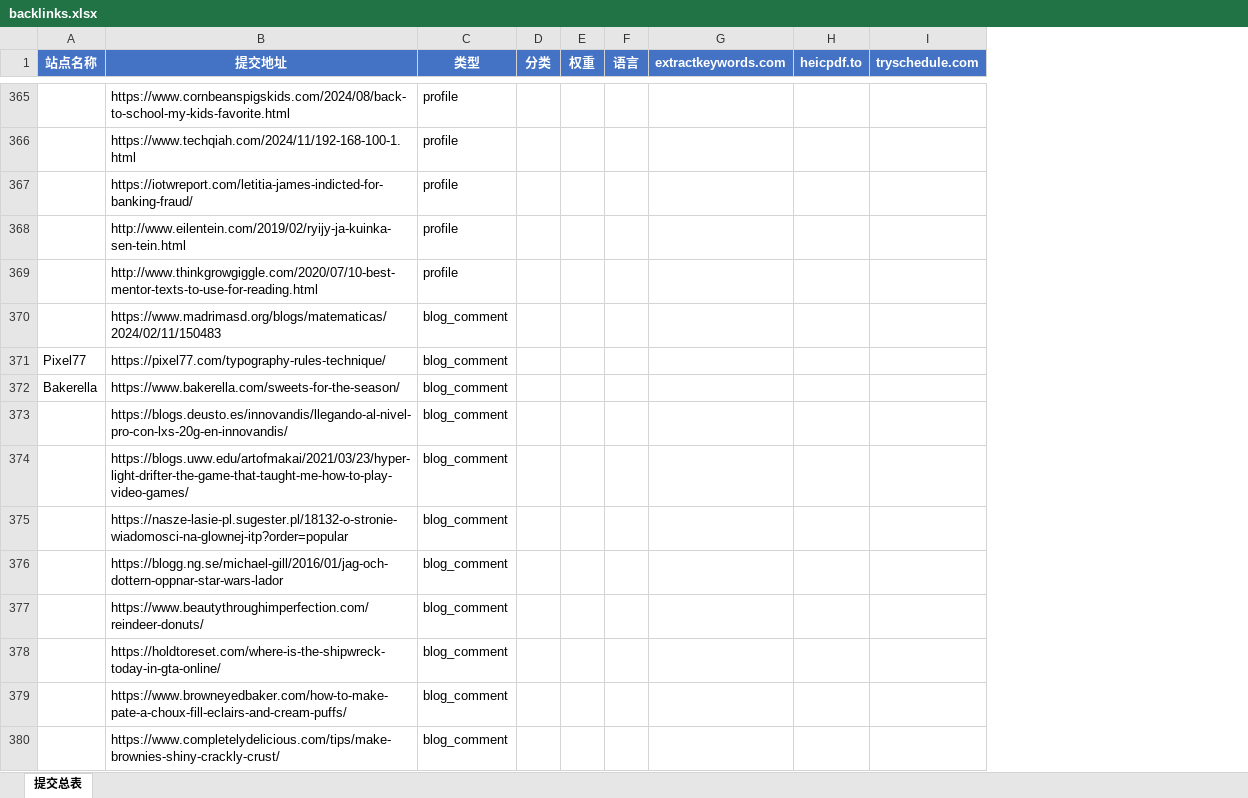
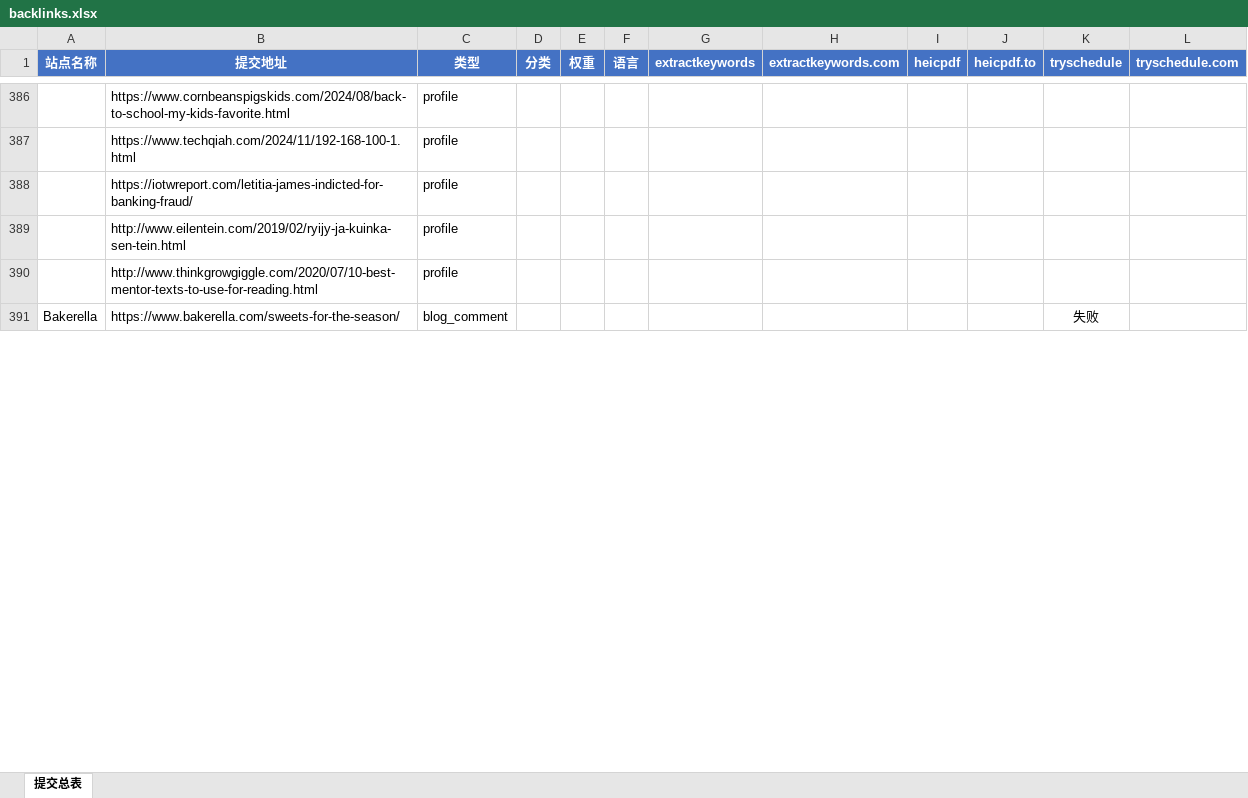
Before and after one commit to pang3fan-creator/backlink-delete, an Excel workbook: backlinks.xlsx, sheet 提交总表, drawn as a sheet; only a part is shown, gaps mark what is left out; values as stored, in another font and other column widths than the file's, no borders; removed rows and columns are numbered as before the commit, all else as after; the diff covers the shown part only; the diff names each change by its address in the sheet, - before the commit and + after, or states it on an @@ line.

Commit message:
更新提交记录 + 导出 Excel
今日新增 10 条成功提交:
- fitlivingeats: tryschedule, heicpdf
- pixel77: heicpdf
- paleorunningmomma: extractkeywords
- repeatcrafterme: heicpdf
- reneeroaming: tryschedule, heicpdf
- notsowimpyteacher: extractkeywords, tryschedule, heicpdf

统计: tryschedule 113, extractkeywords 92, heicpdf 79

```diff
--- a/backlinks.xlsx (sheet 提交总表)
+++ b/backlinks.xlsx (sheet 提交总表)
+column G (extractkeywords), empty
+column I (heicpdf), empty
+column K (tryschedule), row 391: 失败
-row 370:  | https://www.madrimasd.org/blogs/matematicas/2024/02/11/150483 | blog_comment
-row 371: Pixel77 | https://pixel77.com/typography-rules-technique/ | blog_comment
-row 373:  | https://blogs.deusto.es/innovandis/llegando-al-nivel-pro-con-lxs-20g-en-innovandis/ | blog_comment
-row 374:  | https://blogs.uww.edu/artofmakai/2021/03/23/hyper-light-drifter-the-game-that-taught-me-how-to-play-video-games/ | blog_comment
-row 375:  | https://nasze-lasie-pl.sugester.pl/18132-o-stronie-wiadomosci-na-glownej-itp?order=popular | blog_comment
-row 376:  | https://blogg.ng.se/michael-gill/2016/01/jag-och-dottern-oppnar-star-wars-lador | blog_comment
-row 377:  | https://www.beautythroughimperfection.com/reindeer-donuts/ | blog_comment
-row 378:  | https://holdtoreset.com/where-is-the-shipwreck-today-in-gta-online/ | blog_comment
-row 379:  | https://www.browneyedbaker.com/how-to-make-pate-a-choux-fill-eclairs-and-cream-puffs/ | blog_comment
-row 380:  | https://www.completelydelicious.com/tips/make-brownies-shiny-crackly-crust/ | blog_comment
```
Also changed, not shown: 21 added rows, 11 removed rows, 5 edited cells and cell formats elsewhere in this sheet, 1 other file.
